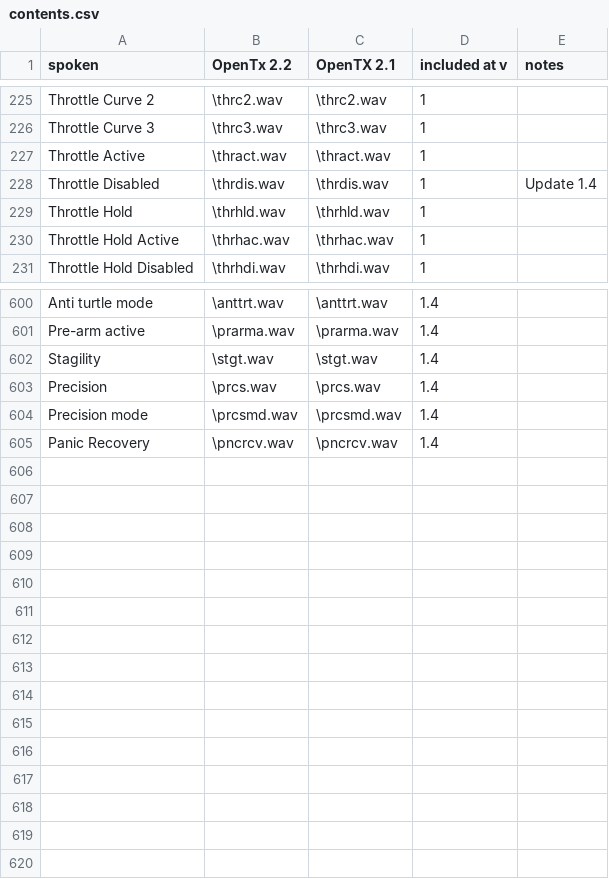
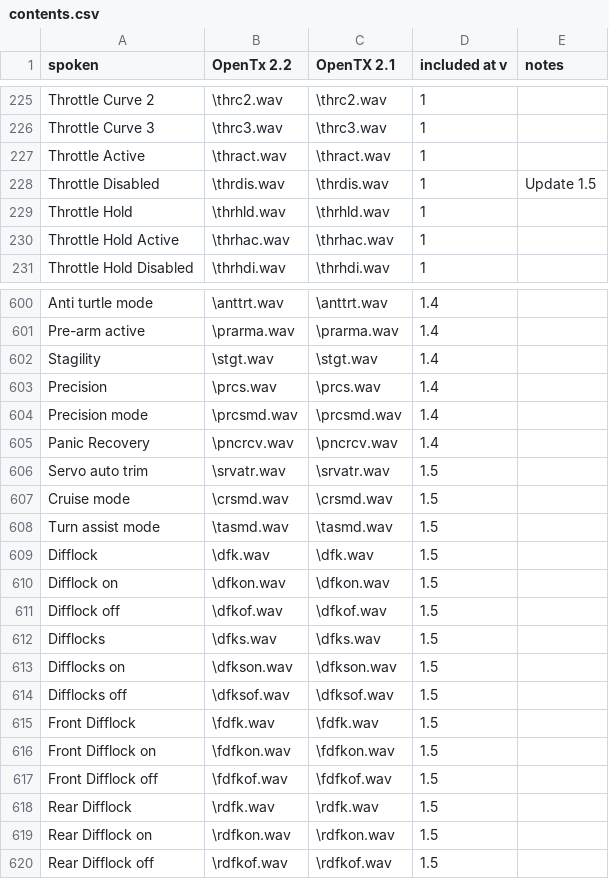
Before and after one commit to pinkywafer/TX_soundpack-Joanne, a CSV file: contents.csv, drawn as a sheet; only a part is shown, gaps mark what is left out.

Commit message:
Update contents.csv
for new files and additions for v1.5

```diff
--- a/contents.csv
+++ b/contents.csv
@@ -227,3 +227,3 @@ Throttle Curve 3,\thrc3.wav,\thrc3.wav,1,
 Throttle Active,\thract.wav,\thract.wav,1,
-Throttle Disabled,\thrdis.wav,\thrdis.wav,1, Update 1.4
+Throttle Disabled,\thrdis.wav,\thrdis.wav,1, Update 1.5
 Throttle Hold,\thrhld.wav,\thrhld.wav,1,
@@ -605 +605,16 @@ Precision mode,\prcsmd.wav,\prcsmd.wav,1.4,
 Panic Recovery,\pncrcv.wav,\pncrcv.wav,1.4,
+Servo auto trim,\srvatr.wav,\srvatr.wav,1.5,
+Cruise mode,\crsmd.wav,\crsmd.wav,1.5,
+Turn assist mode,\tasmd.wav,\tasmd.wav,1.5,
+Difflock,\dfk.wav,\dfk.wav,1.5,
+Difflock on,\dfkon.wav,\dfkon.wav,1.5,
+Difflock off,\dfkof.wav,\dfkof.wav,1.5,
+Difflocks,\dfks.wav,\dfks.wav,1.5,
+Difflocks on,\dfkson.wav,\dfkson.wav,1.5,
+Difflocks off,\dfksof.wav,\dfksof.wav,1.5,
+Front Difflock,\fdfk.wav,\fdfk.wav,1.5,
+Front Difflock on,\fdfkon.wav,\fdfkon.wav,1.5,
+Front Difflock off,\fdfkof.wav,\fdfkof.wav,1.5,
+Rear Difflock,\rdfk.wav,\rdfk.wav,1.5,
+Rear Difflock on,\rdfkon.wav,\rdfkon.wav,1.5,
+Rear Difflock off,\rdfkof.wav,\rdfkof.wav,1.5,
```
